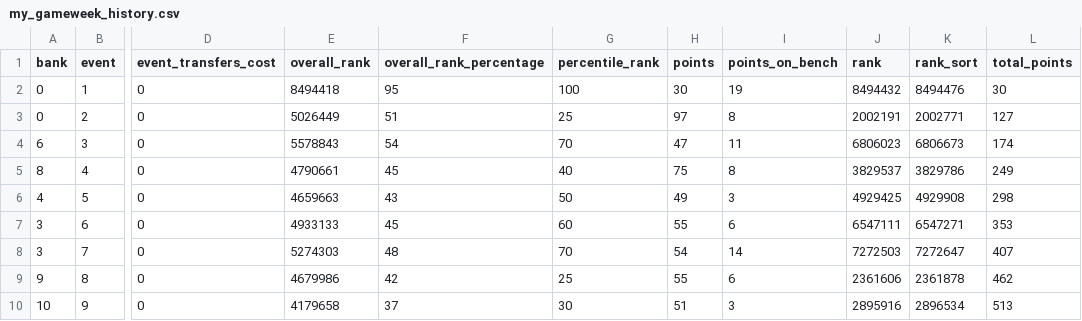
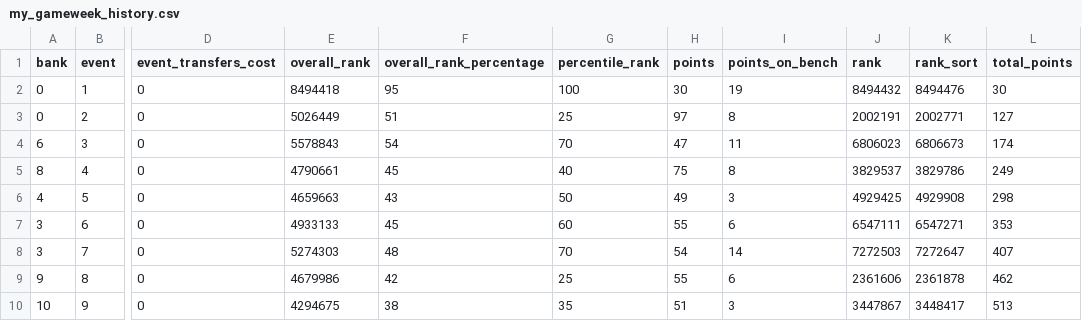
Before and after one commit to tametheboardgame/fpl-data-model, a CSV file: data/chatgpt/my_gameweek_history.csv, drawn as a sheet; only a part is shown, gaps mark what is left out; the diff names each change by its address in the sheet, - before the commit and + after, or states it on an @@ line.

```diff
--- a/data/chatgpt/my_gameweek_history.csv
+++ b/data/chatgpt/my_gameweek_history.csv
-E10 (overall_rank): 4179658
+E10 (overall_rank): 4294675
-F10 (overall_rank_percentage): 37
+F10 (overall_rank_percentage): 38
-G10 (percentile_rank): 30
+G10 (percentile_rank): 35
-J10 (rank): 2895916
+J10 (rank): 3447867
-K10 (rank_sort): 2896534
+K10 (rank_sort): 3448417
```
Also changed, not shown: data/chatgpt/fixtures.csv, data/chatgpt/player_gameweeks.csv, 13 other files.
